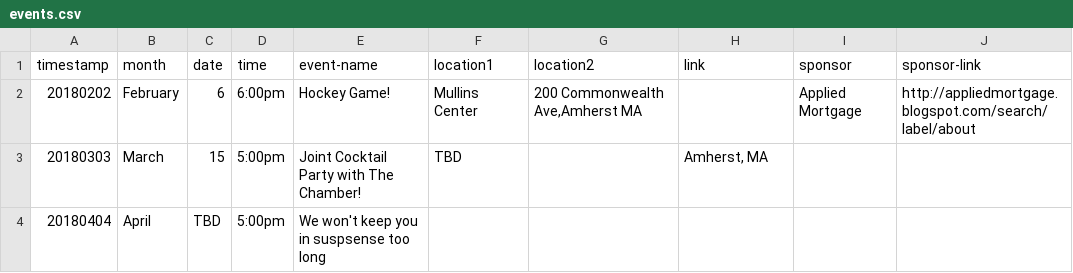
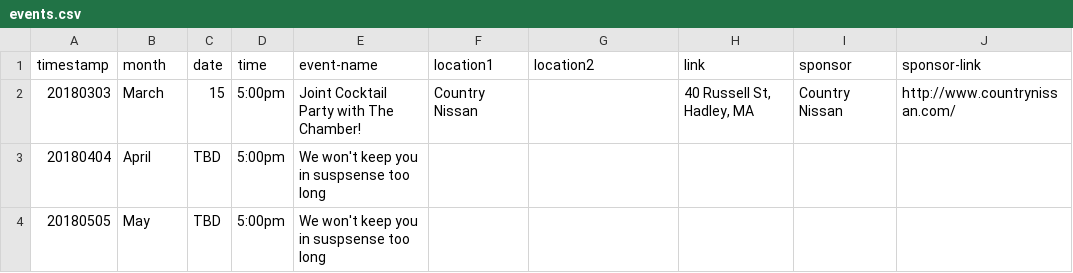
Before and after one commit to clearbold/ayp, a CSV file: _data/events.csv, drawn as a sheet.

Commit message:
Update events.csv

```diff
--- a/_data/events.csv
+++ b/_data/events.csv
@@ -1,4 +1,4 @@
 "timestamp","month","date","time","event-name","location1","location2","link","sponsor","sponsor-link"
-"20180202","February","6","6:00pm","Hockey Game!","Mullins Center","200 Commonwealth Ave,Amherst MA","","Applied Mortgage","http://appliedmortgage.blogspot.com/search/label/about"
-"20180303","March","15","5:00pm","Joint Cocktail Party with The Chamber!","TBD","","Amherst, MA","",""
+"20180303","March","15","5:00pm","Joint Cocktail Party with The Chamber!","Country Nissan","","40 Russell St, Hadley, MA","Country Nissan","http://www.countrynissan.com/"
 "20180404","April","TBD","5:00pm","We won't keep you in suspsense too long","","","","",""
+"20180505","May","TBD","5:00pm","We won't keep you in suspsense too long","","","","",""
```
